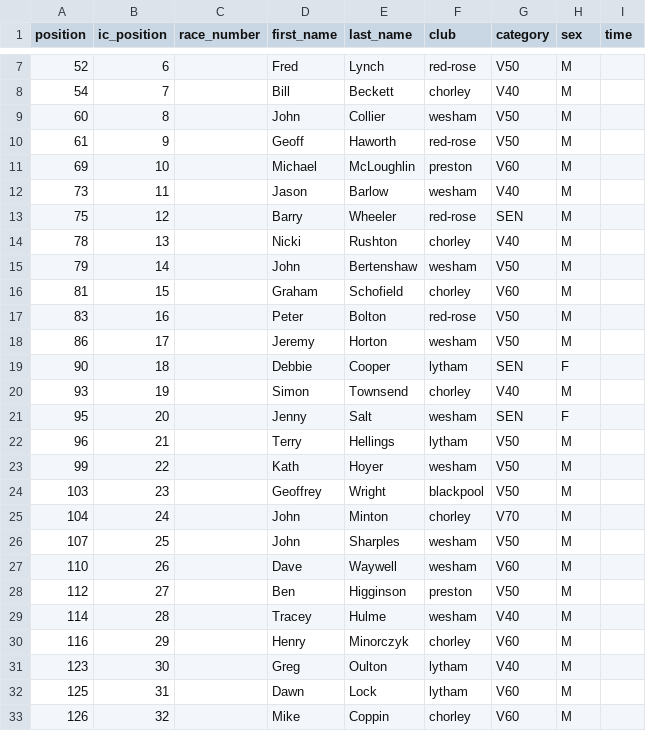
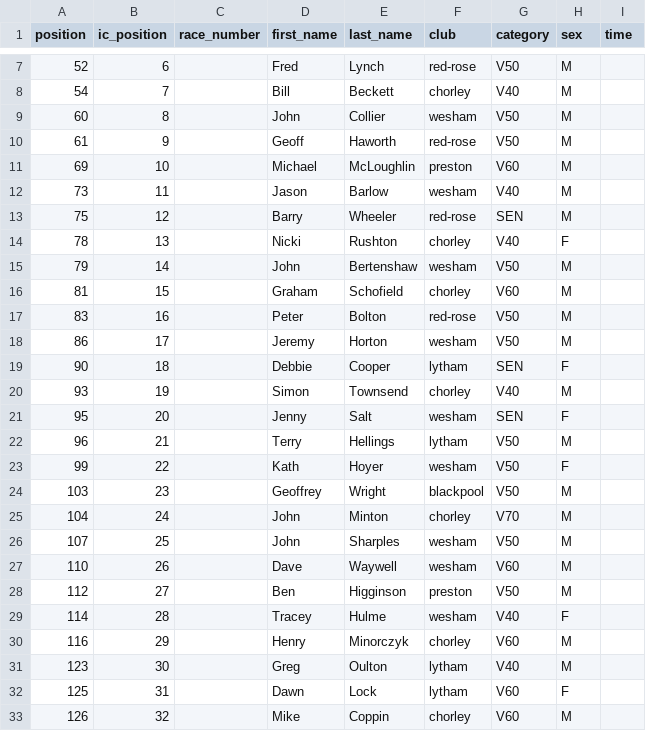
Before and after one commit to whortleberrybearer/InterClub, a CSV file: src/data/2013/fell/results/farleton-knott.csv, drawn as a sheet; only a part is shown, gaps mark what is left out.

Commit message:
Change gender classification for race participants
Updated gender classification for several participants.

```diff
--- a/src/data/2013/fell/results/farleton-knott.csv
+++ b/src/data/2013/fell/results/farleton-knott.csv
@@ -13,3 +13,3 @@
 75,12,,Barry,Wheeler,red-rose,SEN,M,
-78,13,,Nicki,Rushton,chorley,V40,M,
+78,13,,Nicki,Rushton,chorley,V40,F,
 79,14,,John,Bertenshaw,wesham,V50,M,
@@ -22,3 +22,3 @@
 96,21,,Terry,Hellings,lytham,V50,M,
-99,22,,Kath,Hoyer,wesham,V50,M,
+99,22,,Kath,Hoyer,wesham,V50,F,
 103,23,,Geoffrey,Wright,blackpool,V50,M,
@@ -28,6 +28,6 @@
 112,27,,Ben,Higginson,preston,V50,M,
-114,28,,Tracey,Hulme,wesham,V40,M,
+114,28,,Tracey,Hulme,wesham,V40,F,
 116,29,,Henry,Minorczyk,chorley,V60,M,
 123,30,,Greg,Oulton,lytham,V40,M,
-125,31,,Dawn,Lock,lytham,V60,M,
+125,31,,Dawn,Lock,lytham,V60,F,
 126,32,,Mike,Coppin,chorley,V60,M,
```
